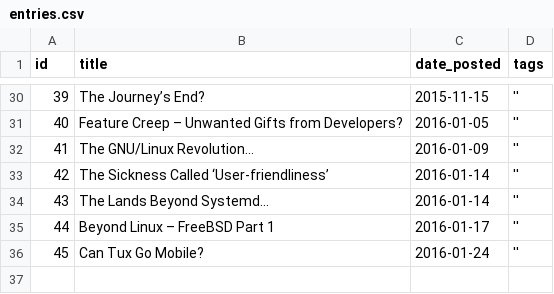
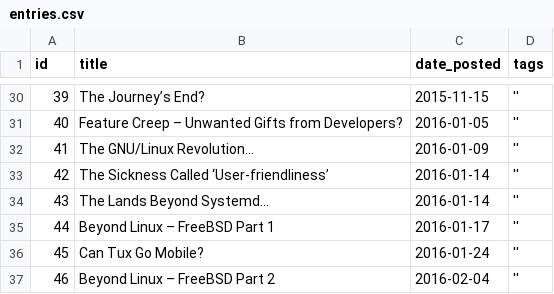
Before and after one commit to AndyMender/linuxmender-go, a CSV file: static/entries.csv, drawn as a sheet; only a part is shown, gaps mark what is left out.

Commit message:
Publish blog entry 46

```diff
--- a/static/entries.csv
+++ b/static/entries.csv
@@ -36 +36,2 @@ id,title,date_posted,tags
 45,Can Tux Go Mobile?,2016-01-24,''
+46,Beyond Linux – FreeBSD Part 2,2016-02-04,''
```
Also changed, not shown: 1 other file.
